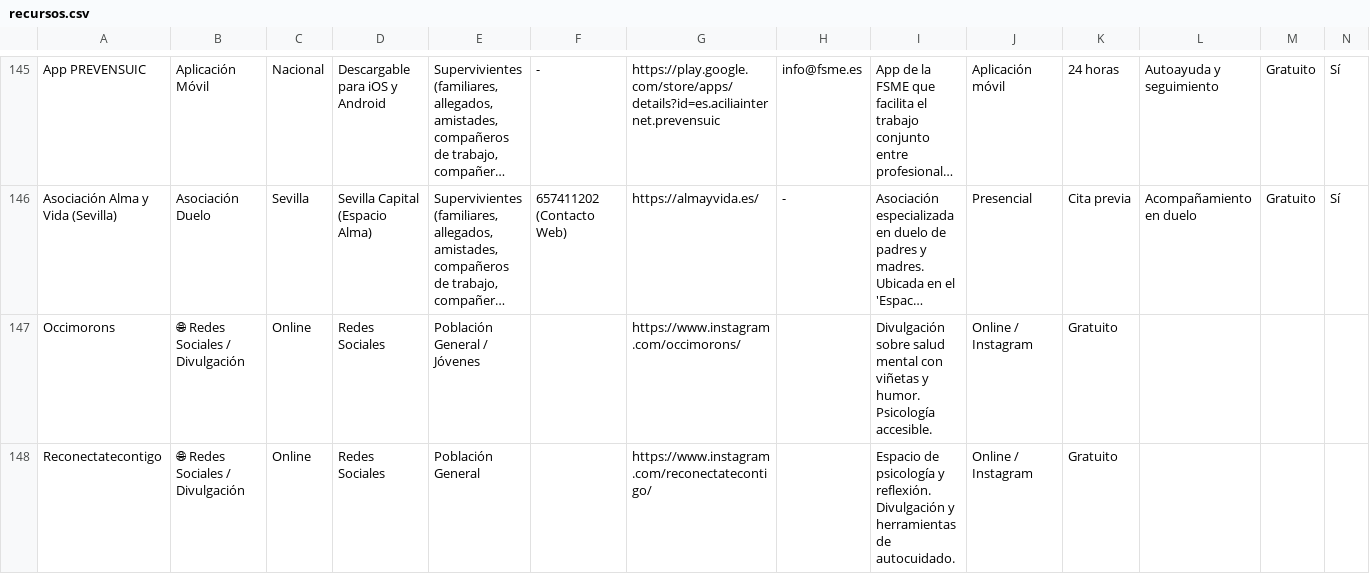
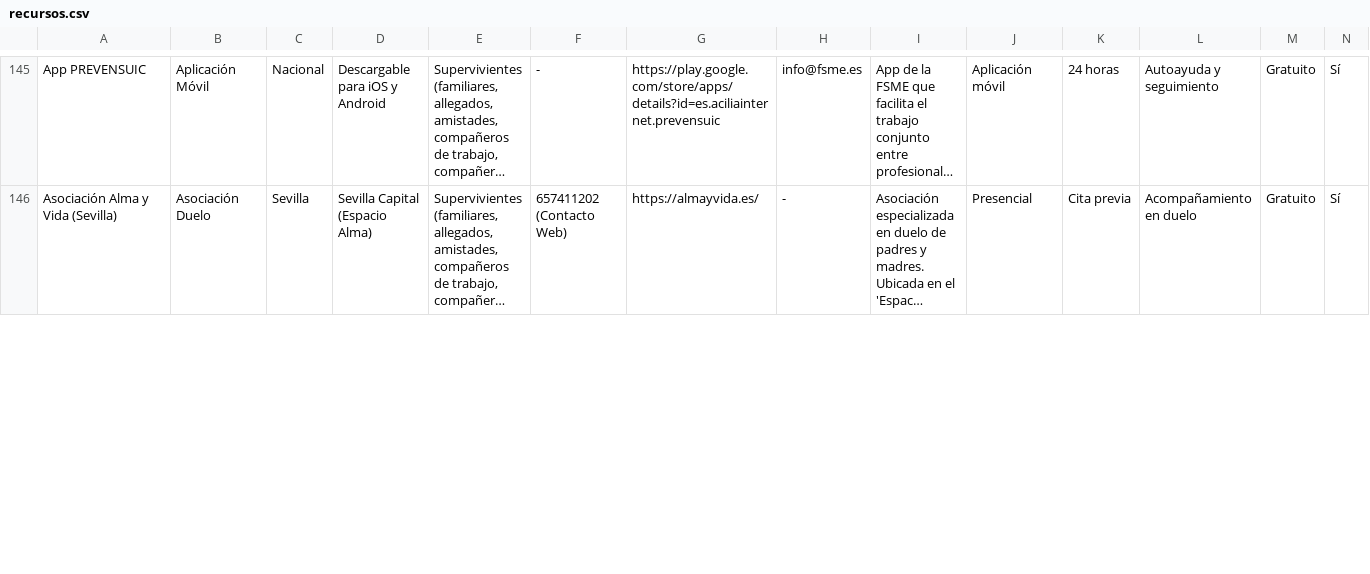
Before and after one commit to SGitdcasH26/RECURSOSPREVSUIC, a CSV file: recursos.csv, drawn as a sheet; only a part is shown, gaps mark what is left out; long unchanged cells end in …; removed rows and columns are numbered as before the commit, all else as after; rows hold the shown columns only; the diff covers the shown part only; the diff names each change by its address in the sheet, - before the commit and + after, or states it on an @@ line.

Commit message:
Add files via upload
Cambios en tabla

```diff
--- a/recursos.csv
+++ b/recursos.csv
-row 147: Occimorons | 🌐 Redes Sociales / Divulgación | Online | Redes Sociales | Población General / Jóvenes |  | https://www.instagram.com/occimorons/ |  | Divulgación sobre salud mental con viñetas y humor. Psicología accesible. | Online / Instagram | Gratuito
-row 148: Reconectatecontigo | 🌐 Redes Sociales / Divulgación | Online | Redes Sociales | Población General |  | https://www.instagram.com/reconectatecontigo/ |  | Espacio de psicología y reflexión. Divulgación y herramientas de autocuidado. | Online / Instagram | Gratuito
```
Also changed, not shown: 3 added rows elsewhere in this file.
